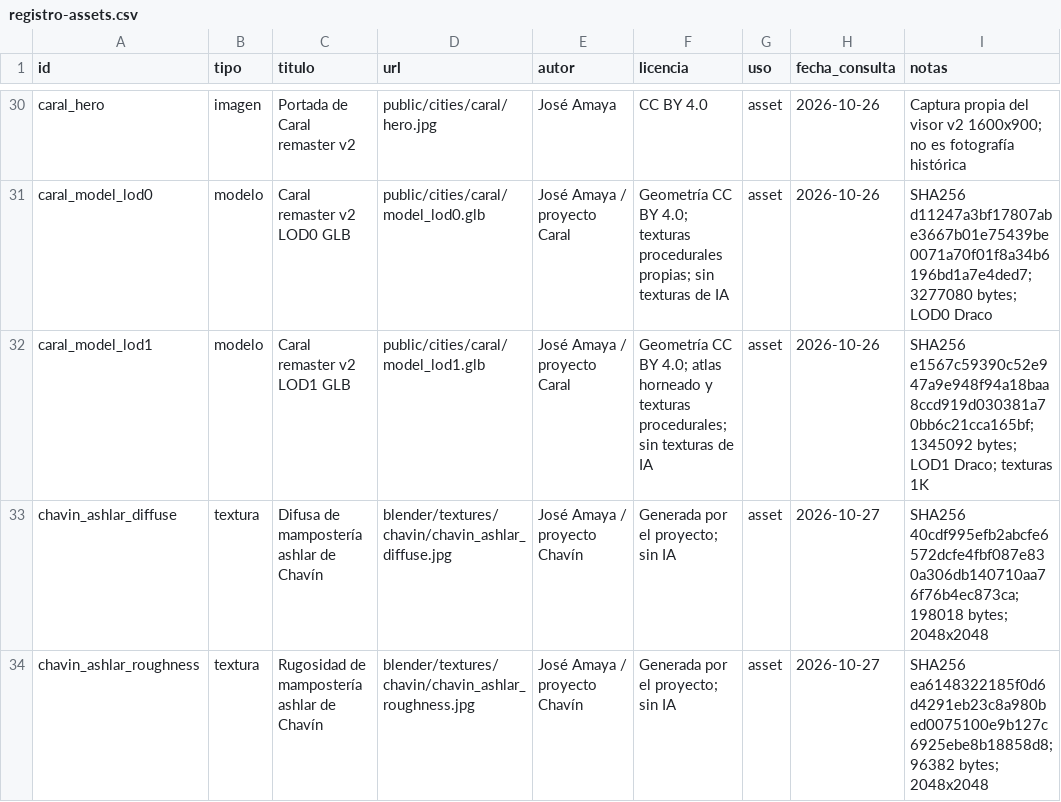
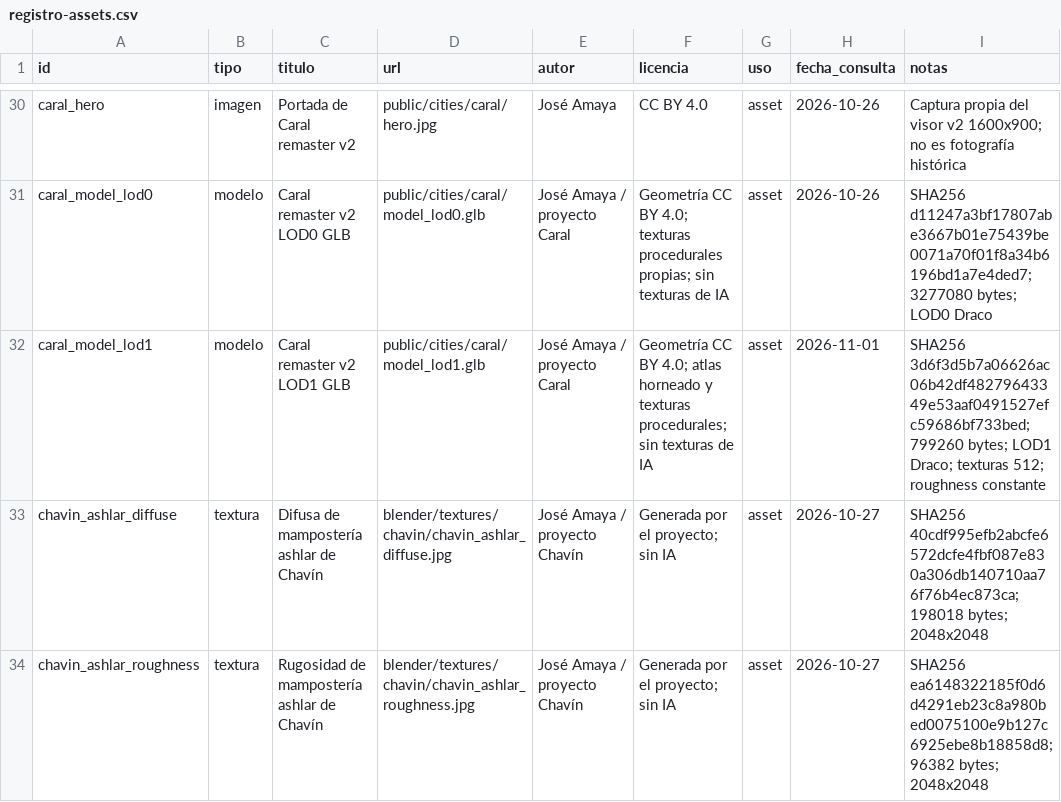
Before and after one commit to joseamaya/ciudades-sagradas, a CSV file: docs/fuentes/registro-assets.csv, drawn as a sheet; only a part is shown, gaps mark what is left out.

```diff
--- a/docs/fuentes/registro-assets.csv
+++ b/docs/fuentes/registro-assets.csv
@@ -31,3 +31,3 @@ caral_hero,imagen,Portada de Caral remaster v2,public/cities/caral/hero.jpg,Jos
 caral_model_lod0,modelo,Caral remaster v2 LOD0 GLB,public/cities/caral/model_lod0.glb,José Amaya / proyecto Caral,Geometría CC BY 4.0; texturas procedurales propias; sin texturas de IA,asset,2026-10-26,SHA256 d11247a3bf17807abe3667b01e75439be0071a70f01f8a34b6196bd1a7e4ded7; 3277080 bytes; LOD0 Draco
-caral_model_lod1,modelo,Caral remaster v2 LOD1 GLB,public/cities/caral/model_lod1.glb,José Amaya / proyecto Caral,Geometría CC BY 4.0; atlas horneado y texturas procedurales; sin texturas de IA,asset,2026-10-26,SHA256 e1567c59390c52e947a9e948f94a18baa8ccd919d030381a70bb6c21cca165bf; 1345092 bytes; LOD1 Draco; texturas 1K
+caral_model_lod1,modelo,Caral remaster v2 LOD1 GLB,public/cities/caral/model_lod1.glb,José Amaya / proyecto Caral,Geometría CC BY 4.0; atlas horneado y texturas procedurales; sin texturas de IA,asset,2026-11-01,SHA256 3d6f3d5b7a06626ac06b42df48279643349e53aaf0491527efc59686bf733bed; 799260 bytes; LOD1 Draco; texturas 512; roughness constante
 chavin_ashlar_diffuse,textura,Difusa de mampostería ashlar de Chavín,blender/textures/chavin/chavin_ashlar_diffuse.jpg,José Amaya / proyecto Chavín,Generada por el proyecto; sin IA,asset,2026-10-27,SHA256 40cdf995efb2abcfe6572dcfe4fbf087e830a306db140710aa76f76b4ec873ca; 198018 bytes; 2048x2048
```
Also changed, not shown: 23 other files.
